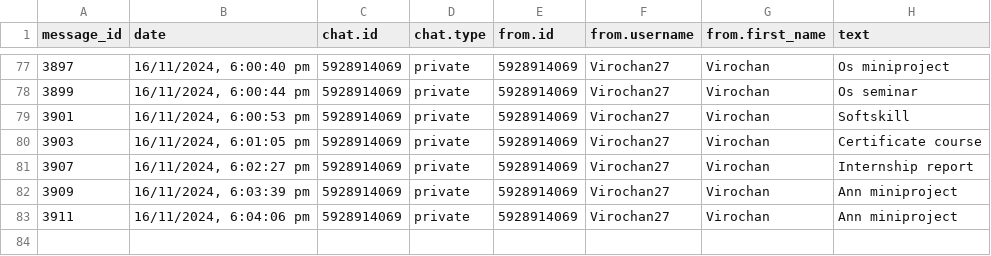
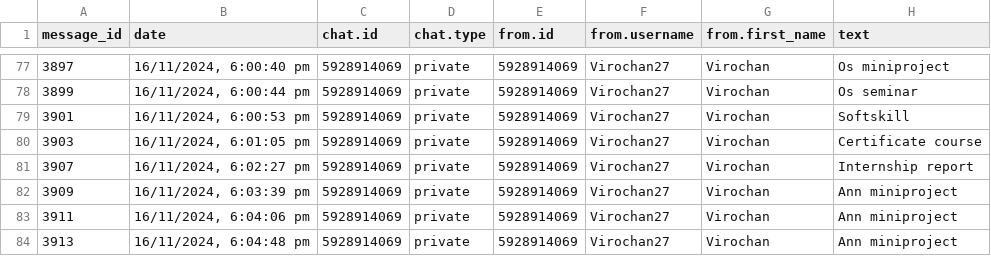
Before and after one commit to 01SU22AI000/abcd, a CSV file: data.csv, drawn as a sheet; only a part is shown, gaps mark what is left out.

Commit message:
Update data.csv with new data

```diff
--- a/data.csv
+++ b/data.csv
@@ -83 +83,2 @@
 "3911","16/11/2024, 6:04:06 pm","5928914069","private","5928914069","Virochan27","Virochan","Ann miniproject"
+"3913","16/11/2024, 6:04:48 pm","5928914069","private","5928914069","Virochan27","Virochan","Ann miniproject"
```
